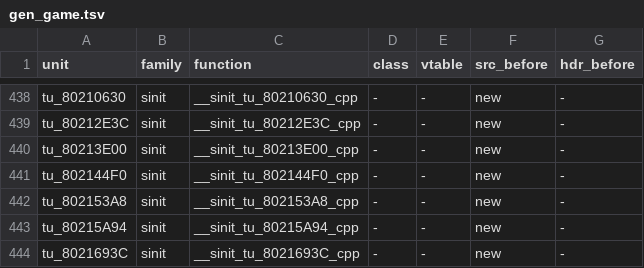
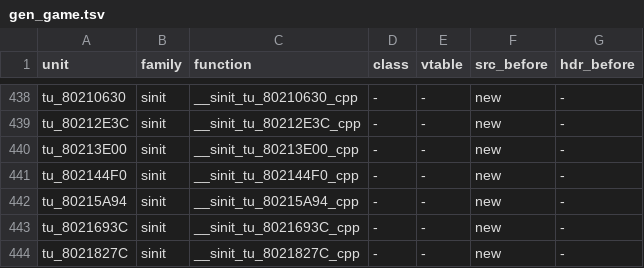
Before and after one commit to sh1ftmaker/fsa, a TSV file: config/G4SE01/gen_game.tsv, drawn as a sheet; only a part is shown, gaps mark what is left out; the shorter side is filled out with more unchanged rows; the diff names each change by its address in the sheet, - before the commit and + after, or states it on an @@ line.

```diff
--- a/config/G4SE01/gen_game.tsv
+++ b/config/G4SE01/gen_game.tsv
-row 442: tu_802153A8 | sinit | __sinit_tu_802153A8_cpp | - | - | new | -
```
Also changed, not shown: 4 other files.
